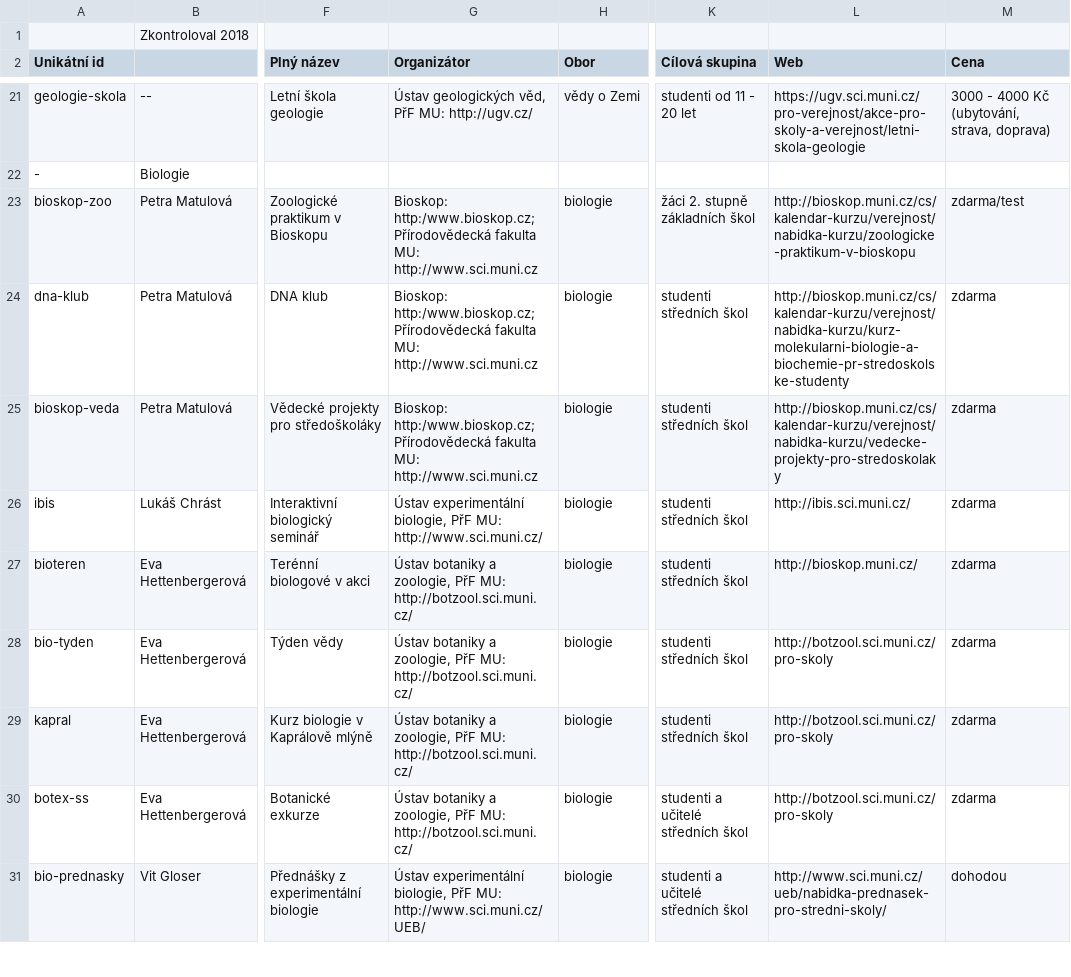
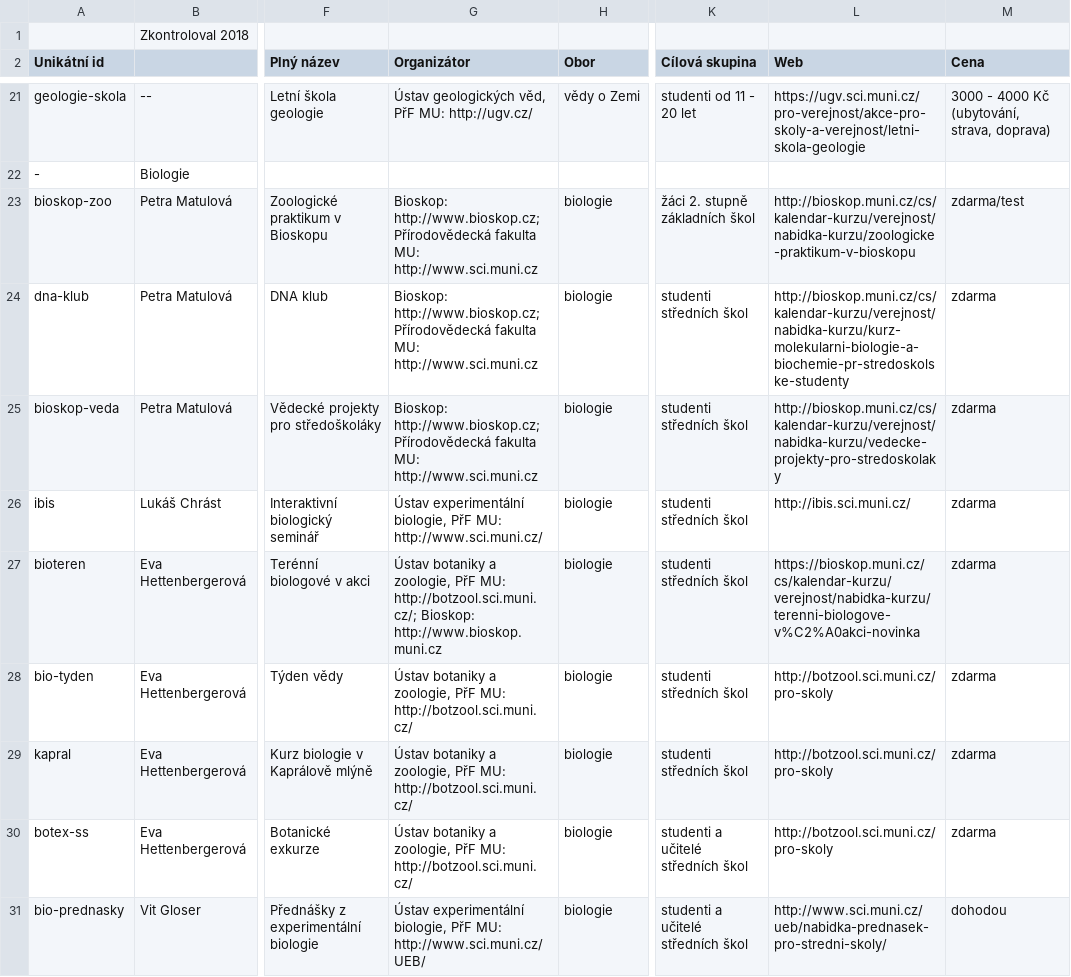
Before and after one commit to zverinec/prostredoskolaky-web, a CSV file: activities.csv, drawn as a sheet; only a part is shown, gaps mark what is left out; the diff names each change by its address in the sheet, - before the commit and + after, or states it on an @@ line.

Commit message:
Fix links

```diff
--- a/activities.csv
+++ b/activities.csv
-G23:G25 (Organizátor): Bioskop: http:/www.bioskop.cz; Přírodovědecká fakulta…
+G23:G25 (Organizátor): Bioskop: http://www.bioskop.cz; Přírodovědecká fakulta…
-G27 (Organizátor): …PřF MU: http://botzool.sci.muni.cz/
+G27 (Organizátor): …PřF MU: http://botzool.sci.muni.cz/; Bioskop: http://www.bioskop.muni.cz
-L27 (Web): http://bioskop.muni.cz/
+L27 (Web): https://bioskop.muni.cz/cs/kalendar-kurzu/verejnost/nabidka-kurzu/terenni-biologove-v%C2%A0akci-novinka
```
